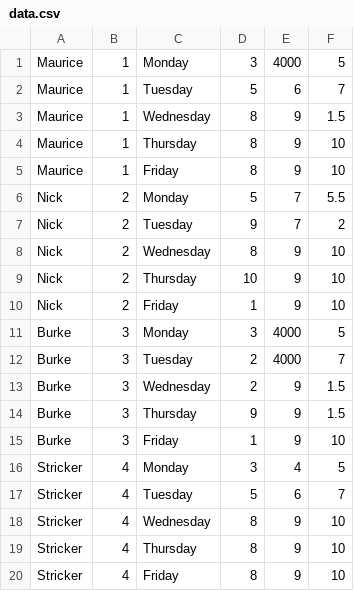
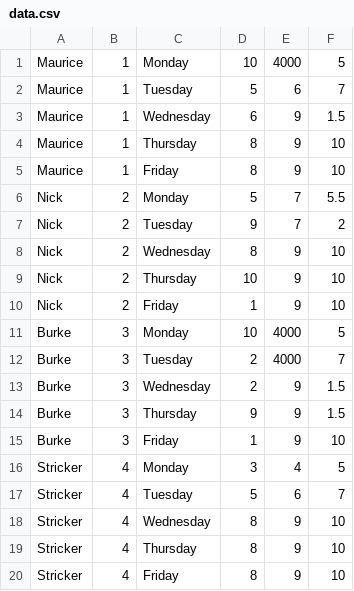
Before and after one commit to mauriceliddy/Project-0, a CSV file: data.csv, drawn as a sheet.

```diff
--- a/data.csv
+++ b/data.csv
@@ -1,4 +1,4 @@
-Maurice,1,Monday,3,4000,5,
+Maurice,1,Monday,10,4000,5,
 Maurice,1,Tuesday,5,6,7,
-Maurice,1,Wednesday,8,9,1.5,
+Maurice,1,Wednesday,6,9,1.5,
 Maurice,1,Thursday,8,9,10,
@@ -10,3 +10,3 @@ Nick,2,Thursday,10,9,10,
 Nick,2,Friday,1,9,10,
-Burke,3,Monday,3,4000,5,
+Burke,3,Monday,10,4000,5,
 Burke,3,Tuesday,2,4000,7,
```
Also changed, not shown: 25 other files.
